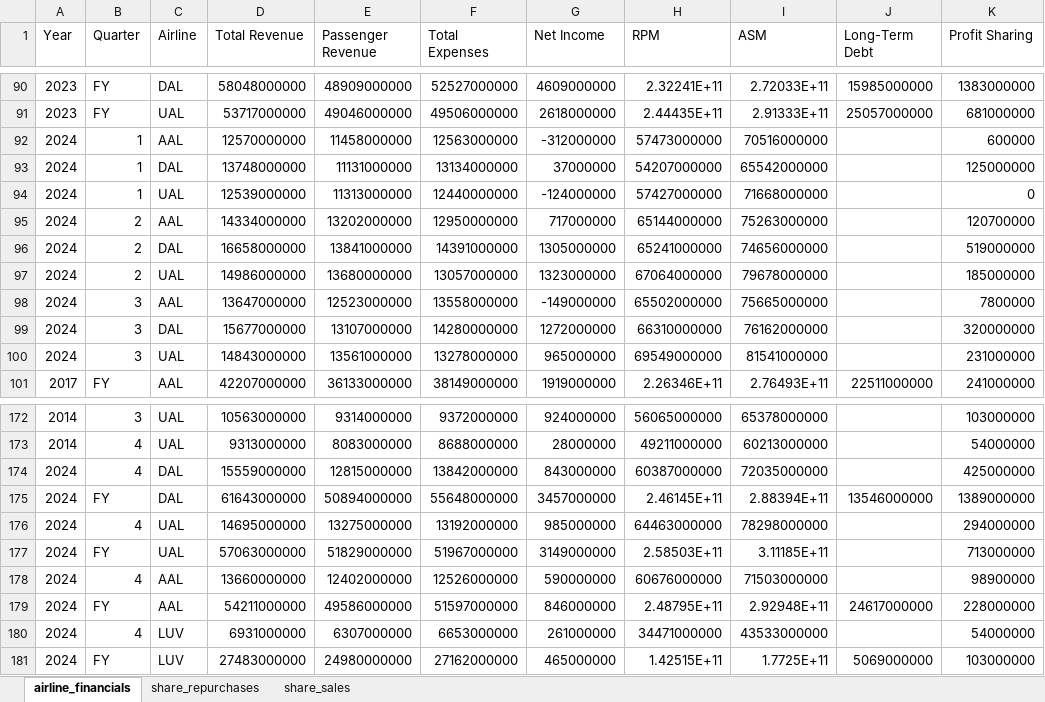
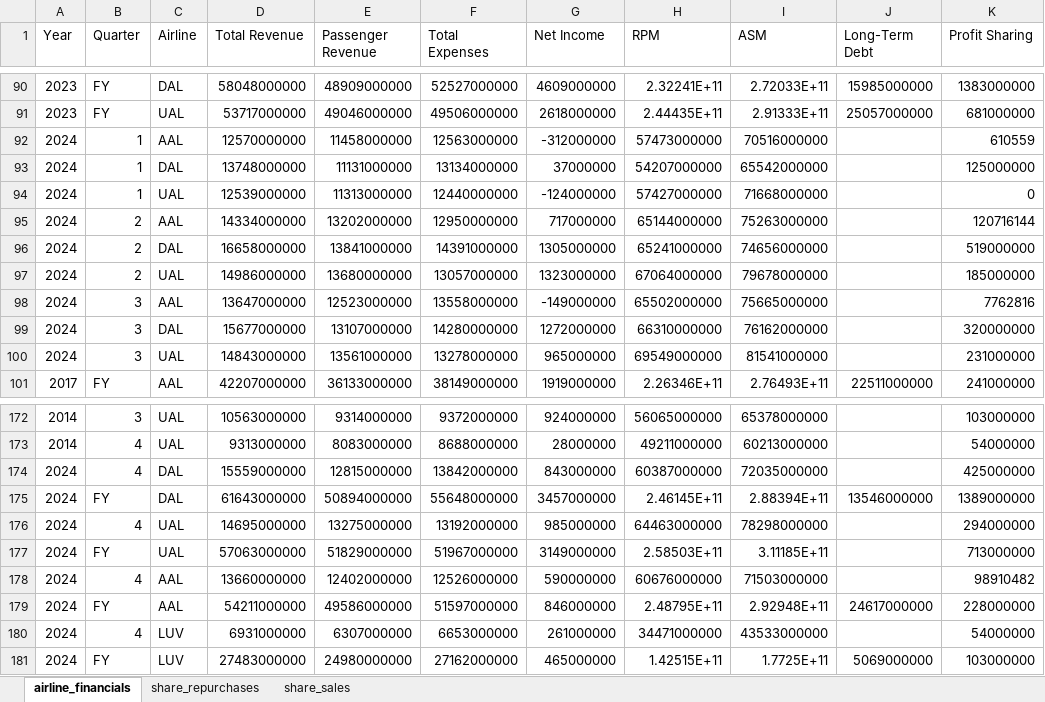
Before and after one commit to mtricanowicz/airline_financials, an Excel workbook: airline_financial_data.xlsx, sheet airline_financials, drawn as a sheet; only a part is shown, gaps mark what is left out; values as stored, in another font and other column widths than the file's, no borders; the diff names each change by its address in the sheet, - before the commit and + after, or states it on an @@ line.

Commit message:
correct table formatting for dollar metrics

```diff
--- a/airline_financial_data.xlsx (sheet airline_financials)
+++ b/airline_financial_data.xlsx (sheet airline_financials)
-K92 (Profit Sharing): 600000
+K92 (Profit Sharing): 610559
-K95 (Profit Sharing): 120700000
+K95 (Profit Sharing): 120716144
-K98 (Profit Sharing): 7800000
+K98 (Profit Sharing): 7762816
-K178 (Profit Sharing): 98900000
+K178 (Profit Sharing): 98910482
```
Also changed, not shown: 1 other file.
